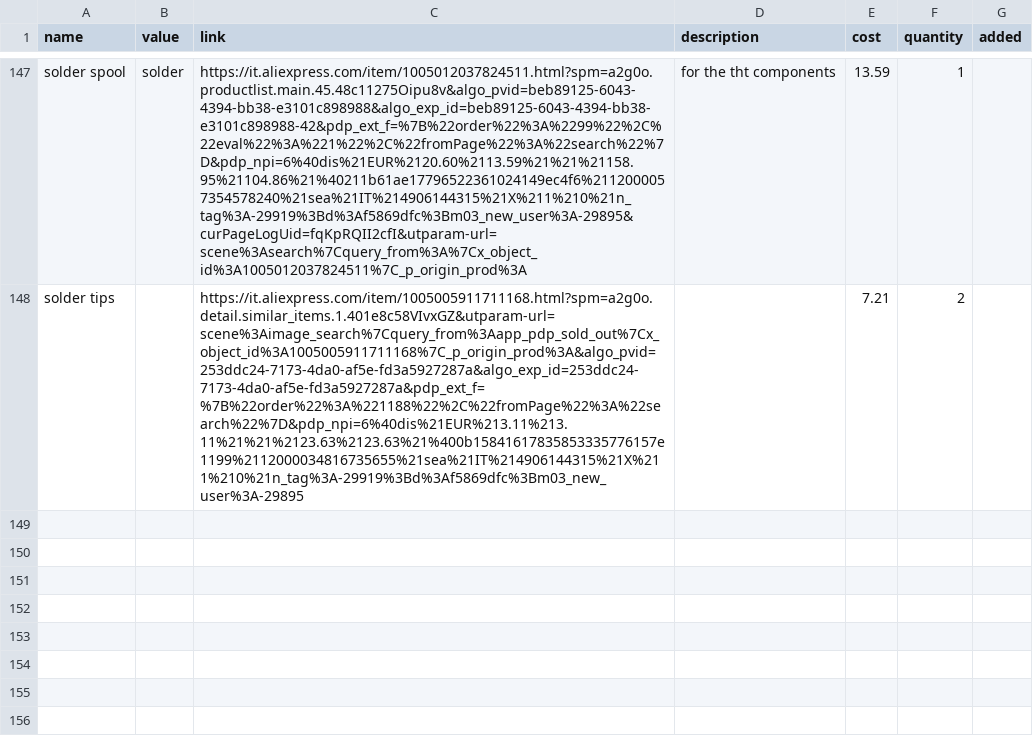
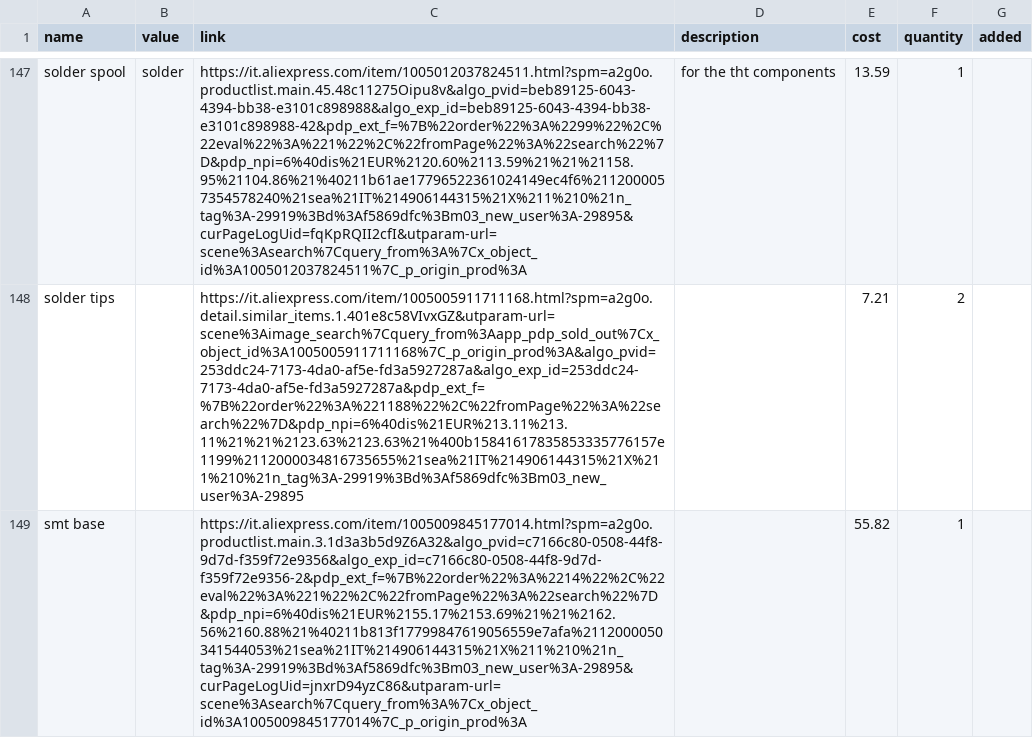
Before and after one commit to thesh4dows/kraky-v2, a CSV file: BOM.csv, drawn as a sheet; only a part is shown, gaps mark what is left out; the diff names each change by its address in the sheet, - before the commit and + after, or states it on an @@ line.

Commit message:
Update BOM.csv

```diff
--- a/BOM.csv
+++ b/BOM.csv
+row 149: smt base |  | https://it.aliexpress.com/item/1005009845177014.html?spm=a2g0o.productlist.main.3.1d3a3b5d9Z6A32&algo_pvid=c7166c80-0508-44f8-9d7d-f359f72e9356&algo_exp_id=c7166c80-0508-44f8-9d7d-f359f72e9356-2&pdp_ext_f=%7B%22order%22%3A%2214%22%2C%22eval%22%3A%221%22%2C%22fromPage%22%3A%22search%22%7D&pdp_npi=6%40dis%21EUR%2155.17%2153.69%21%21%2162.56%2160.88%21%40211b813f17799847619056559e7afa%2112000050341544053%21sea%21IT%214906144315%21X%211%210%21n_tag%3A-29919%3Bd%3Af5869dfc%3Bm03_new_user%3A-29895&curPageLogUid=jnxrD94yzC86&utparam-url=scene%3Asearch%7Cquery_from%3A%7Cx_object_id%3A1005009845177014%7C_p_origin_prod%3A |  | 55.82 | 1
```
